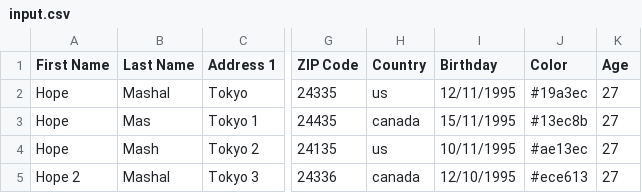
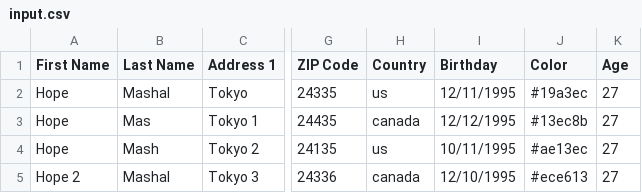
Before and after one commit to HopeMashal/Testing-Automation, a CSV file: Selenium/element-task/src/files/input.csv, drawn as a sheet; only a part is shown, gaps mark what is left out; the diff names each change by its address in the sheet, - before the commit and + after, or states it on an @@ line.

Commit message:
DONE CREATE TASK

```diff
--- a/Selenium/element-task/src/files/input.csv
+++ b/Selenium/element-task/src/files/input.csv
-I3 (Birthday): 15/11/1995
+I3 (Birthday): 12/12/1995
```
